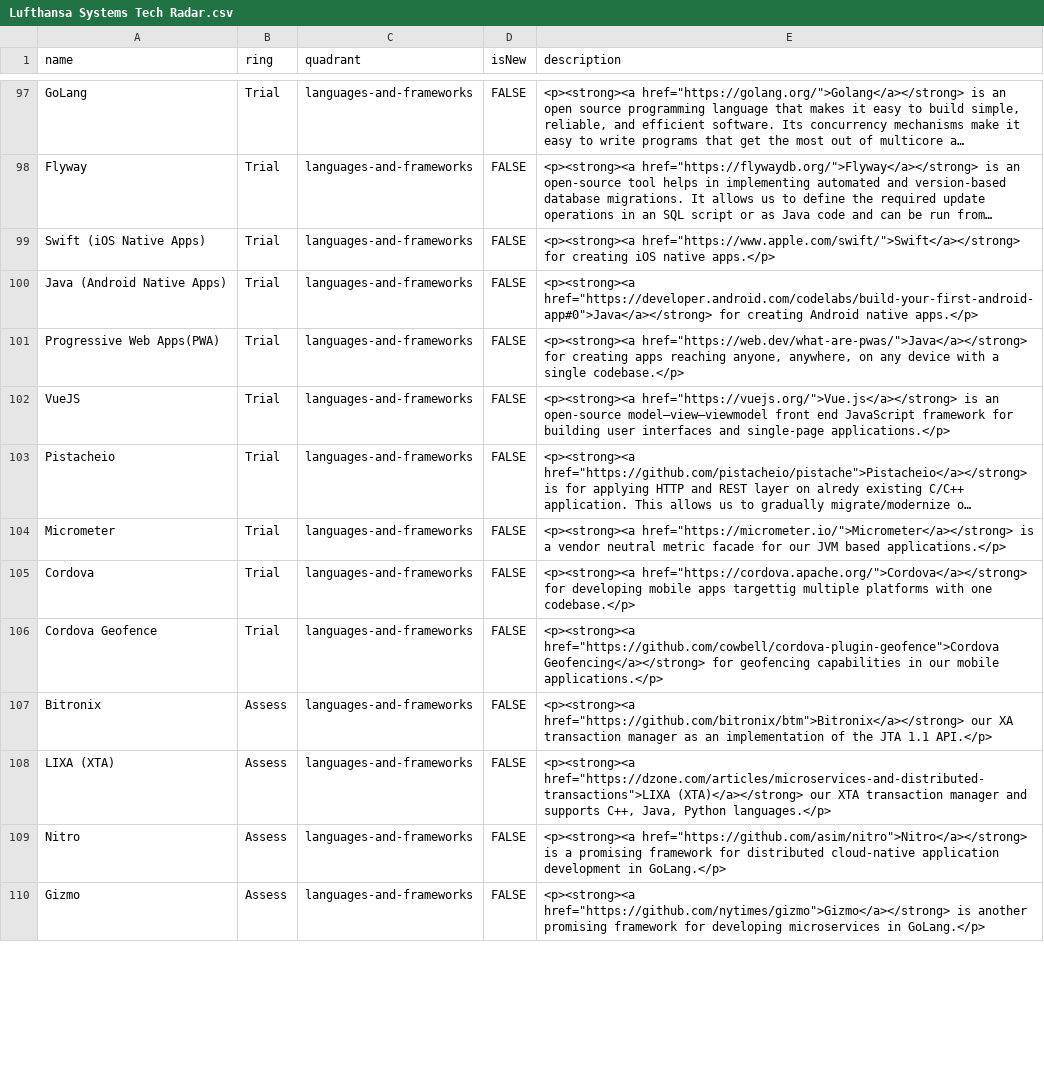
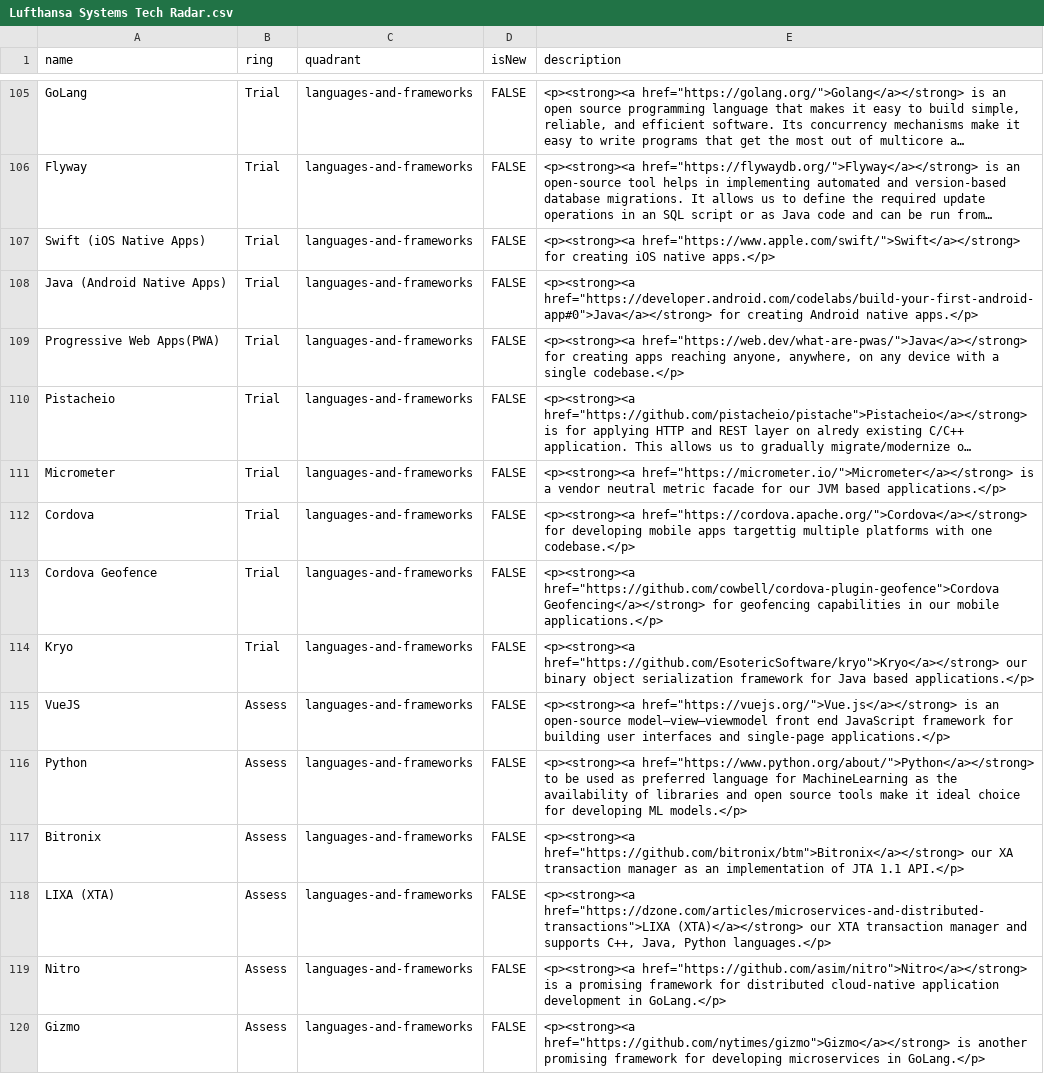
Before and after one commit to lhsystems/technology-radar, a CSV file: Lufthansa Systems Tech Radar.csv, drawn as a sheet; only a part is shown, gaps mark what is left out; long unchanged cells end in …; removed rows and columns are numbered as before the commit, all else as after; the diff covers the shown part only; the diff names each change by its address in the sheet, - before the commit and + after, or states it on an @@ line.

```diff
--- a/Lufthansa Systems Tech Radar.csv
+++ b/Lufthansa Systems Tech Radar.csv
-row 102: VueJS | Trial | languages-and-frameworks | FALSE | <p><strong><a href="https://vuejs.org/">Vue.js</a></strong> is an open-source model–view–viewmodel front end JavaScript framework for building user interfaces and single-page applications.</p>
+row 114: Kryo | Trial | languages-and-frameworks | FALSE | <p><strong><a href="https://github.com/EsotericSoftware/kryo">Kryo</a></strong> our binary object serialization framework for Java based applications.</p>
+row 115: VueJS | Assess | languages-and-frameworks | FALSE | <p><strong><a href="https://vuejs.org/">Vue.js</a></strong> is an open-source model–view–viewmodel front end JavaScript framework for building user interfaces and single-page applications.</p>
+row 116: Python | Assess | languages-and-frameworks | FALSE | <p><strong><a href="https://www.python.org/about/">Python</a></strong> to be used as preferred language for MachineLearning as the availability of libraries and open source tools make it ideal choice for developing ML models.</p>
-E117 (description): …implementation of the JTA 1.1…
+E117 (description): …implementation of JTA 1.1…
```
Also changed, not shown: 13 added rows, 5 removed rows, 1 moved row and 21 edited cells elsewhere in this file.
